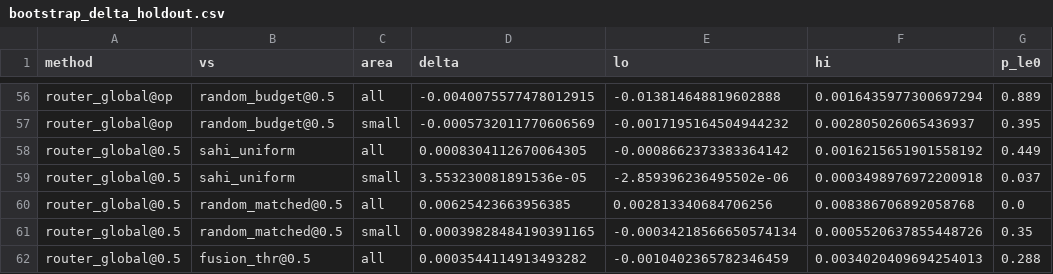
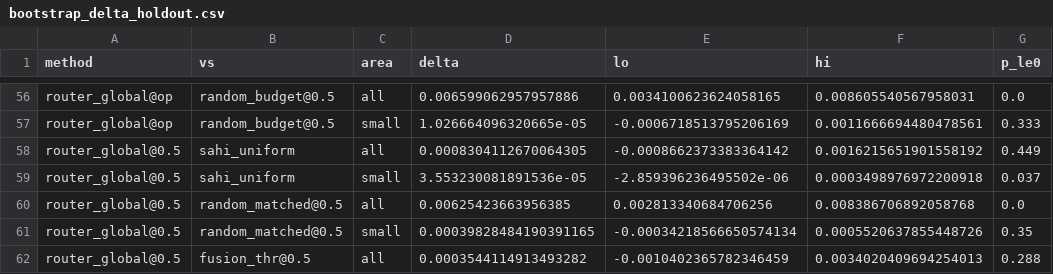
Before and after one commit to Weichenleeeee123/math_hackthon, a CSV file: results/dota/bootstrap_delta_holdout.csv, drawn as a sheet; only a part is shown, gaps mark what is left out; the diff covers the shown part only; the diff names each change by its address in the sheet, - before the commit and + after, or states it on an @@ line.

```diff
--- a/results/dota/bootstrap_delta_holdout.csv
+++ b/results/dota/bootstrap_delta_holdout.csv
-D56 (delta): -0.0040075577478012915
+D56 (delta): 0.006599062957957886
-E56 (lo): -0.013814648819602888
+E56 (lo): 0.0034100623624058165
-F56 (hi): 0.0016435977300697294
+F56 (hi): 0.008605540567958031
-G56 (p_le0): 0.889
+G56 (p_le0): 0.0
-D57 (delta): -0.0005732011770606569
+D57 (delta): 1.026664096320665e-05
-E57 (lo): -0.0017195164504944232
+E57 (lo): -0.0006718513795206169
-F57 (hi): 0.002805026065436937
+F57 (hi): 0.0011666694480478561
-G57 (p_le0): 0.395
+G57 (p_le0): 0.333
```
Also changed, not shown: 32 edited cells elsewhere in this file, results/dota/bootstrap_ci_holdout.csv, 4 other files.
